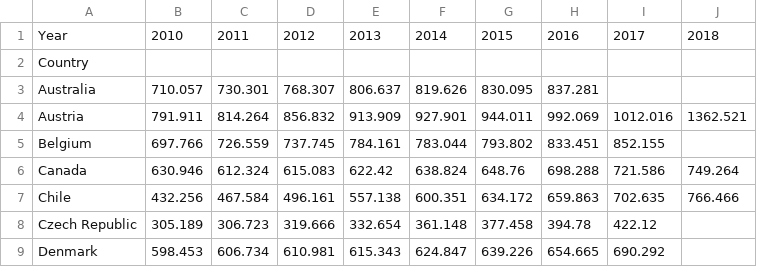
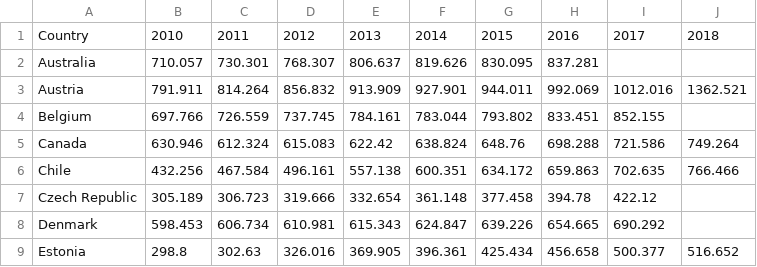
Before and after one commit to cikeddy/si649_team_6, a CSV file: household_spending.csv, drawn as a sheet; only a part is shown; the shorter side is filled out with more unchanged rows.

Commit message:
Update household_spending.csv

```diff
--- a/household_spending.csv
+++ b/household_spending.csv
@@ -1,3 +1,2 @@
-Year,2010,2011,2012,2013,2014,2015,2016,2017,2018
-Country,
+Country,2010,2011,2012,2013,2014,2015,2016,2017,2018
 Australia,710.057,730.301,768.307,806.637,819.626,830.095,837.281,,
```
